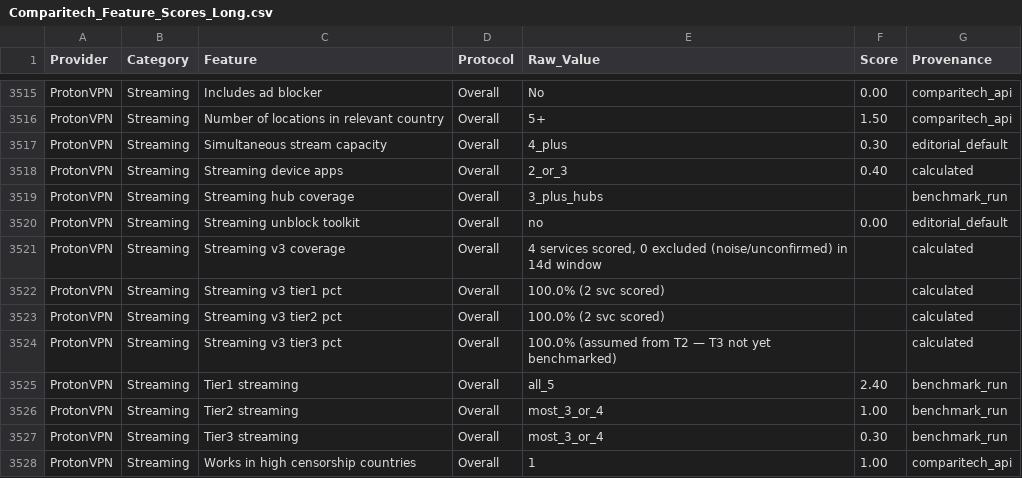
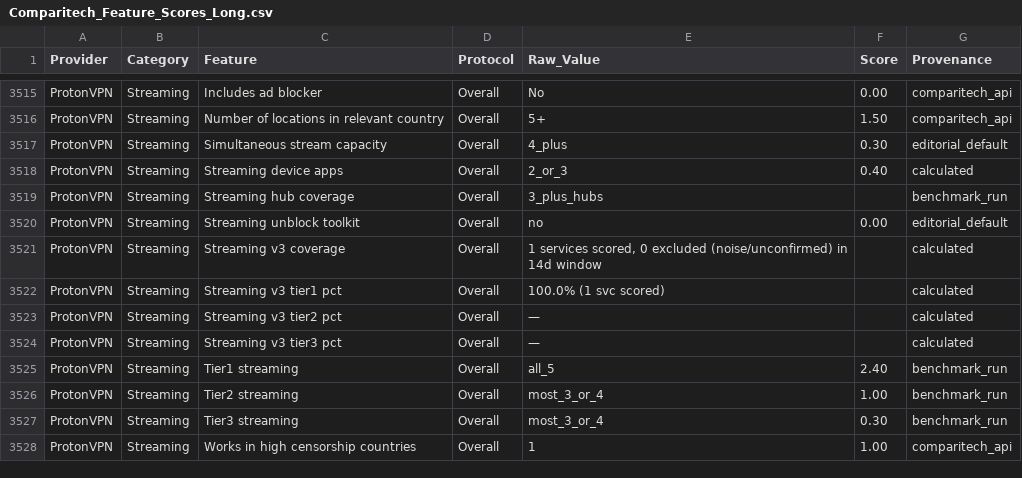
Before and after one commit to SeanMcGrathCT/comparitech-vpn-hub, a CSV file: Comparitech_Feature_Scores_Long.csv, drawn as a sheet; only a part is shown, gaps mark what is left out; the diff covers the shown part only.

```diff
--- a/Comparitech_Feature_Scores_Long.csv
+++ b/Comparitech_Feature_Scores_Long.csv
@@ -3520,6 +3520,6 @@ ProtonVPN,Streaming,Streaming hub coverage,Overall,3_plus_hubs,,benchmark_run
 ProtonVPN,Streaming,Streaming unblock toolkit,Overall,no,0.00,editorial_default
-ProtonVPN,Streaming,Streaming v3 coverage,Overall,"4 services scored, 0 excluded (noise/unconfirmed) in 14d window",,calculated
-ProtonVPN,Streaming,Streaming v3 tier1 pct,Overall,100.0% (2 svc scored),,calculated
-ProtonVPN,Streaming,Streaming v3 tier2 pct,Overall,100.0% (2 svc scored),,calculated
-ProtonVPN,Streaming,Streaming v3 tier3 pct,Overall,100.0% (assumed from T2 — T3 not yet benchmarked),,calculated
+ProtonVPN,Streaming,Streaming v3 coverage,Overall,"1 services scored, 0 excluded (noise/unconfirmed) in 14d window",,calculated
+ProtonVPN,Streaming,Streaming v3 tier1 pct,Overall,100.0% (1 svc scored),,calculated
+ProtonVPN,Streaming,Streaming v3 tier2 pct,Overall,—,,calculated
+ProtonVPN,Streaming,Streaming v3 tier3 pct,Overall,—,,calculated
 ProtonVPN,Streaming,Tier1 streaming,Overall,all_5,2.40,benchmark_run
```
Also changed, not shown: 20 edited cells elsewhere in this file, Comparitech_Raw_Telemetry.csv, use-cases/bbc-iplayer_scorecard.csv, 20 other files.
